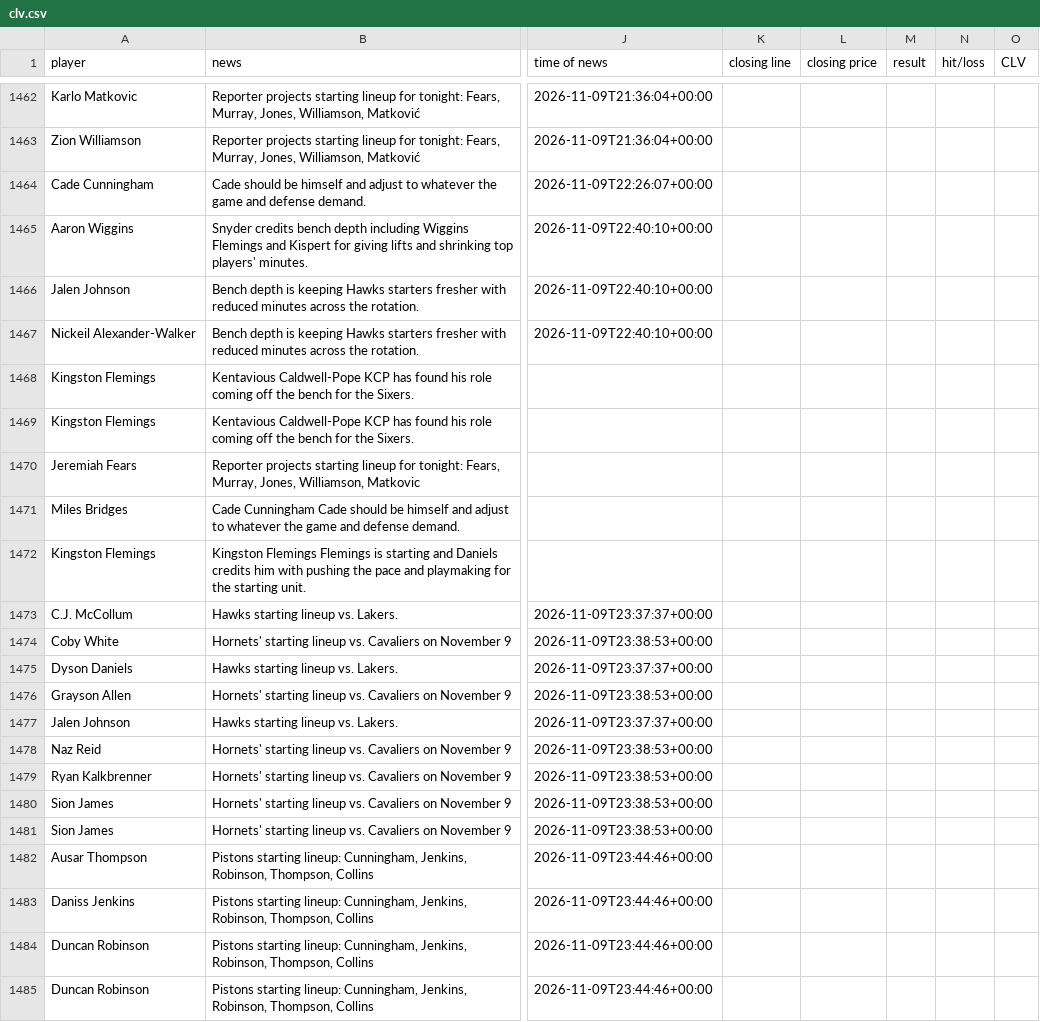
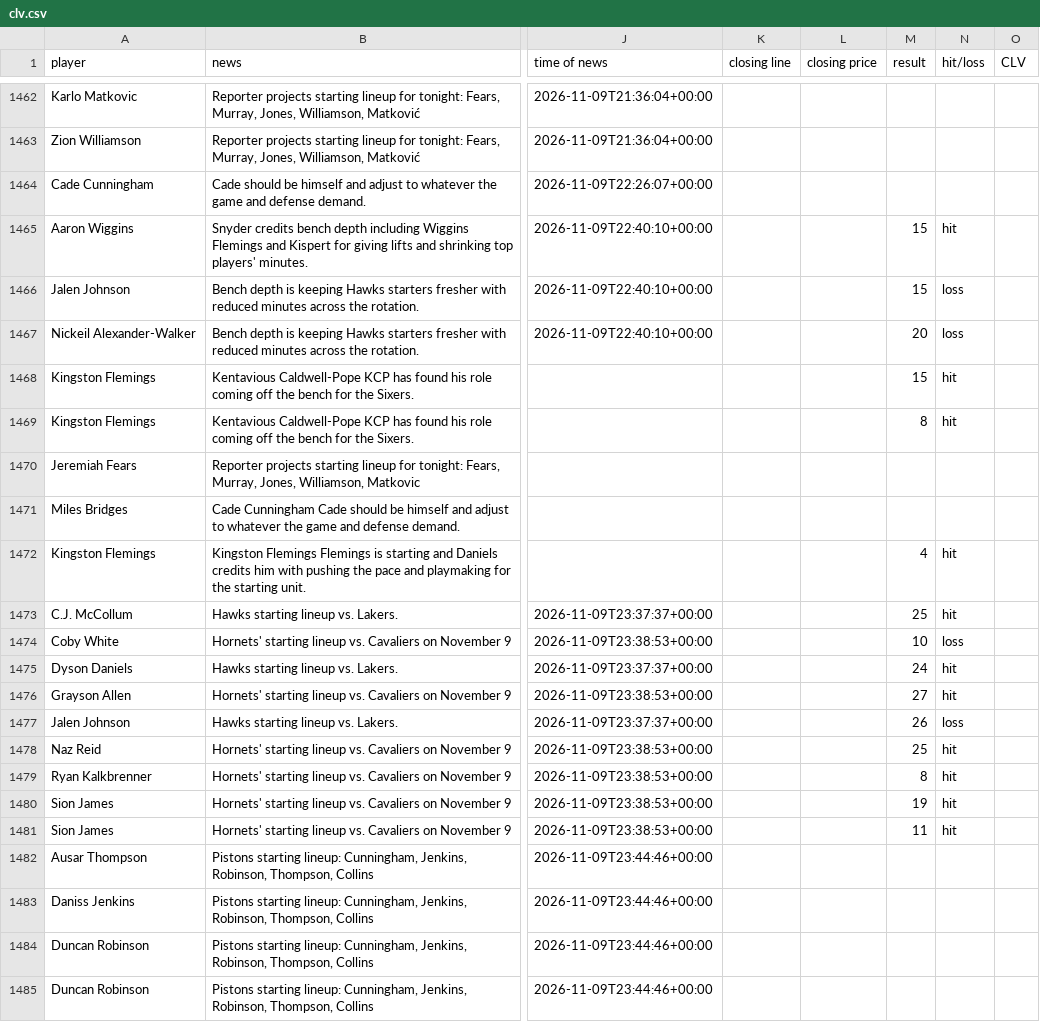
Before and after one commit to jriordan55/nba-news-scanner, a CSV file: data/clv.csv, drawn as a sheet; only a part is shown, gaps mark what is left out; the diff covers the shown part only; the diff names each change by its address in the sheet, - before the commit and + after, or states it on an @@ line.

```diff
--- a/data/clv.csv
+++ b/data/clv.csv
-M1465:M1466 (result): (empty)
+M1465:M1466 (result): 15
-N1465 (hit/loss): (empty)
+N1465 (hit/loss): hit
-N1466:N1467 (hit/loss): (empty)
+N1466:N1467 (hit/loss): loss
-M1467 (result): (empty)
+M1467 (result): 20
-M1468 (result): (empty)
+M1468 (result): 15
-N1468:N1469 (hit/loss): (empty)
+N1468:N1469 (hit/loss): hit
-M1469 (result): (empty)
+M1469 (result): 8
-M1472 (result): (empty)
+M1472 (result): 4
-N1472:N1473 (hit/loss): (empty)
+N1472:N1473 (hit/loss): hit
-M1473 (result): (empty)
+M1473 (result): 25
-M1474 (result): (empty)
+M1474 (result): 10
-N1474 (hit/loss): (empty)
+N1474 (hit/loss): loss
-M1475 (result): (empty)
+M1475 (result): 24
-N1475:N1476 (hit/loss): (empty)
+N1475:N1476 (hit/loss): hit
-M1476 (result): (empty)
+M1476 (result): 27
-M1477 (result): (empty)
+M1477 (result): 26
-N1477 (hit/loss): (empty)
+N1477 (hit/loss): loss
-M1478 (result): (empty)
+M1478 (result): 25
-N1478:N1481 (hit/loss): (empty)
+N1478:N1481 (hit/loss): hit
-M1479 (result): (empty)
+M1479 (result): 8
-M1480 (result): (empty)
+M1480 (result): 19
-M1481 (result): (empty)
+M1481 (result): 11
```
Also changed, not shown: 14 edited cells elsewhere in this file, 1 other file.
